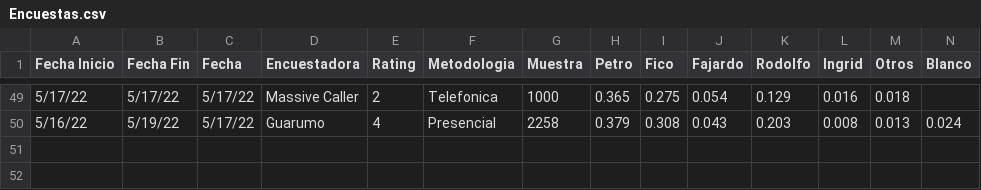
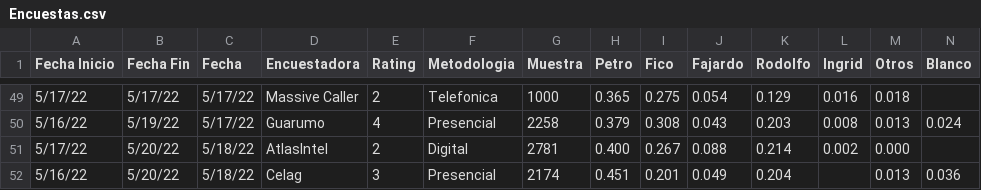
Before and after one commit to PoliticaConDato/Elecciones-2022, a CSV file: data/Encuestas.csv, drawn as a sheet; only a part is shown, gaps mark what is left out; rows hold the shown columns only; the diff names each change by its address in the sheet, - before the commit and + after, or states it on an @@ line.

Commit message:
Update Encuestas.csv
AtlasIntel + Celag

```diff
--- a/data/Encuestas.csv
+++ b/data/Encuestas.csv
+row 51: 5/17/22 | 5/20/22 | 5/18/22 | AtlasIntel | 2 | Digital | 2781 | 0.400 | 0.267 | 0.088 | 0.214 | 0.002 | 0.000
+row 52: 5/16/22 | 5/20/22 | 5/18/22 | Celag | 3 | Presencial | 2174 | 0.451 | 0.201 | 0.049 | 0.204 |  | 0.013 | 0.036
```
